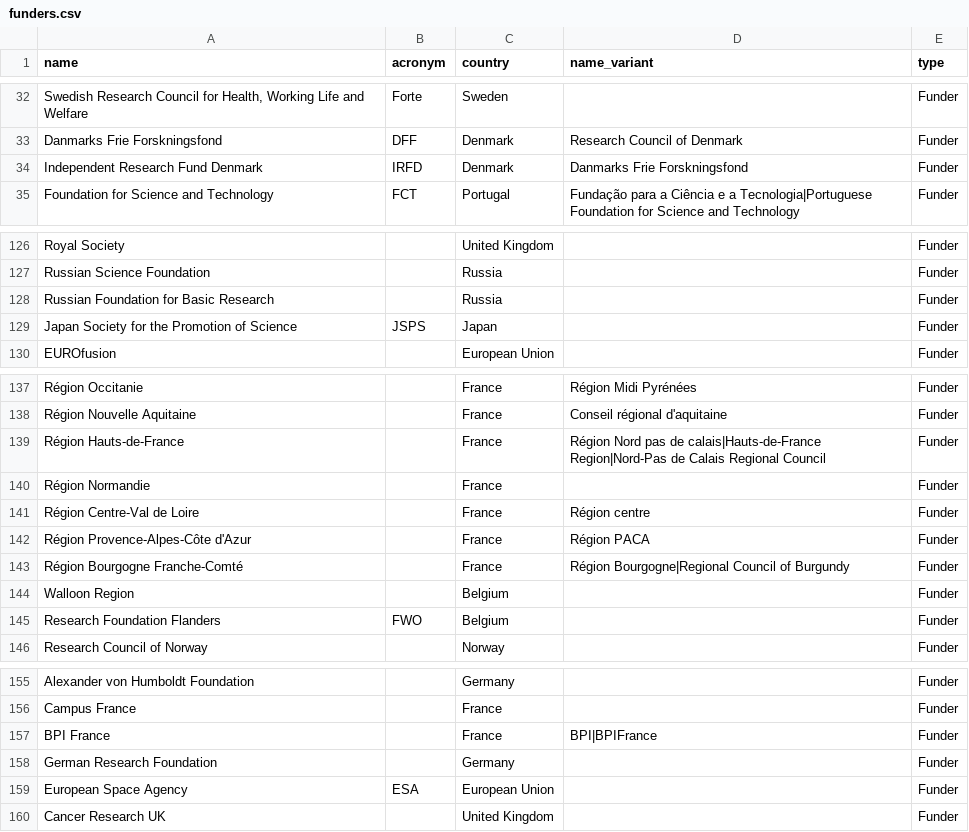
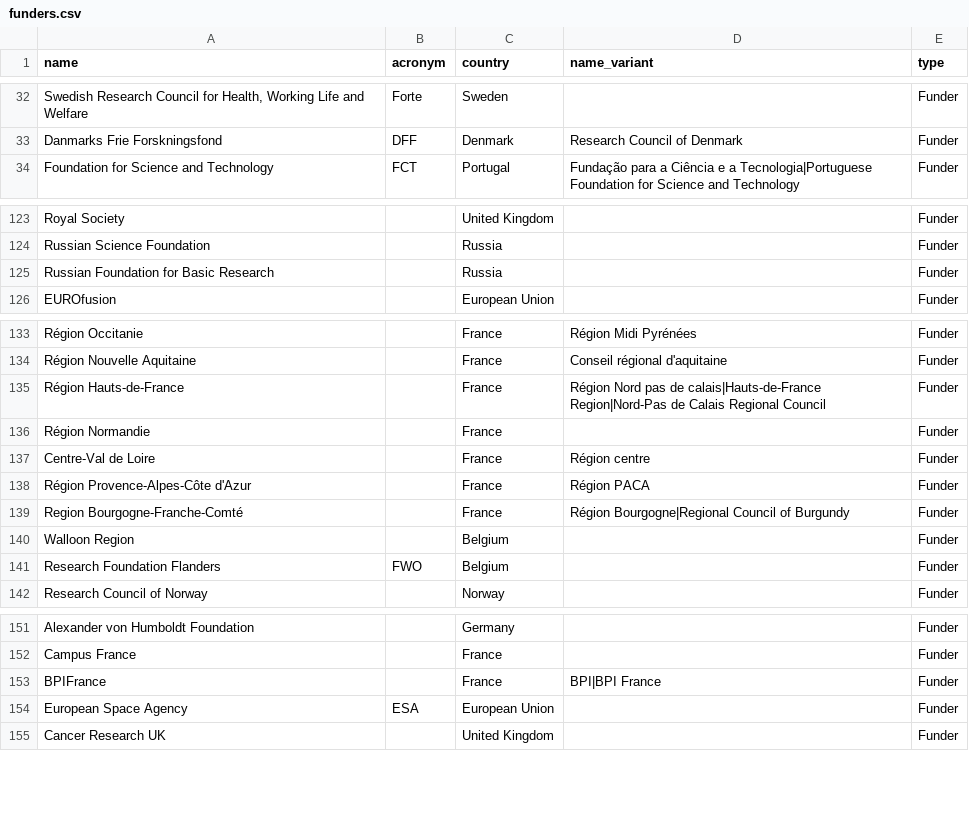
Before and after one commit to dataesr/lm-skolar, a CSV file: funders/funders.csv, drawn as a sheet; only a part is shown, gaps mark what is left out; removed rows and columns are numbered as before the commit, all else as after; the diff covers the shown part only; the diff names each change by its address in the sheet, - before the commit and + after, or states it on an @@ line.

Commit message:
fix 200 funders

```diff
--- a/funders/funders.csv
+++ b/funders/funders.csv
-row 34: Independent Research Fund Denmark | IRFD | Denmark | Danmarks Frie Forskningsfond | Funder
-row 129: Japan Society for the Promotion of Science | JSPS | Japan |  | Funder
-A137 (name): Région Centre-Val de Loire
+A137 (name): Centre-Val de Loire
-A139 (name): Région Bourgogne Franche-Comté
+A139 (name): Region Bourgogne-Franche-Comté
-A153 (name): BPI France
+A153 (name): BPIFrance
-D153 (name_variant): BPI|BPIFrance
+D153 (name_variant): BPI|BPI France
-row 158: German Research Foundation |  | Germany |  | Funder
```
Also changed, not shown: 7 added rows, 4 removed rows and 1 edited cell elsewhere in this file, funders/funders_with_openalex_id.csv, 1 other file.
